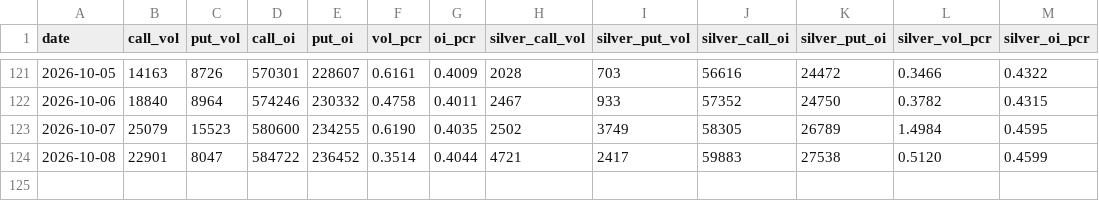
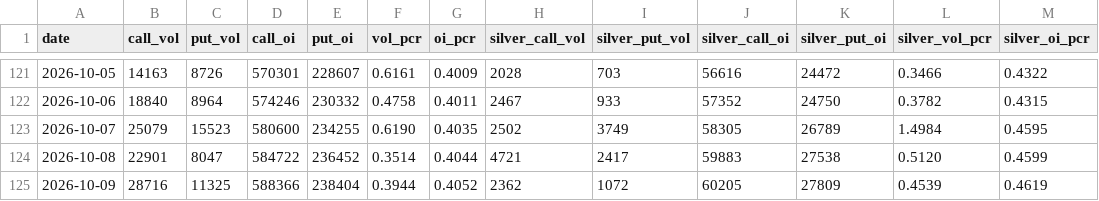
Before and after one commit to Allenvip1/G-P-C-R, a CSV file: data/gold_pcr.csv, drawn as a sheet; only a part is shown, gaps mark what is left out.

```diff
--- a/data/gold_pcr.csv
+++ b/data/gold_pcr.csv
@@ -124 +124,2 @@ date,call_vol,put_vol,call_oi,put_oi,vol_pcr,oi_pcr,silver_call_vol,silver_put_v
 2026-10-08,22901,8047,584722,236452,0.3514,0.4044,4721,2417,59883,27538,0.5120,0.4599
+2026-10-09,28716,11325,588366,238404,0.3944,0.4052,2362,1072,60205,27809,0.4539,0.4619
```
Also changed, not shown: data/by_expiry.csv, data/price_gold.csv, 1 other file.
